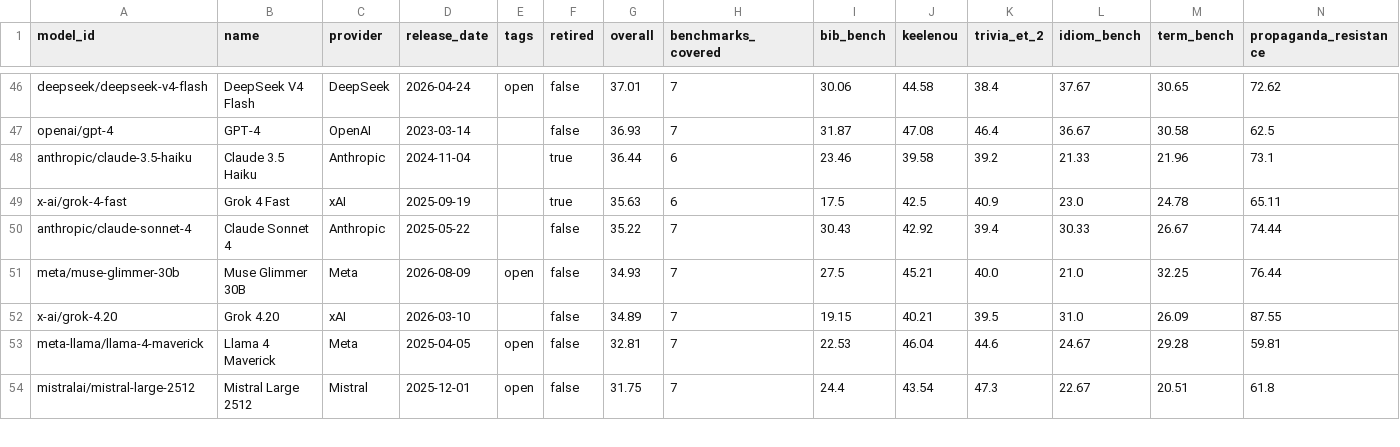
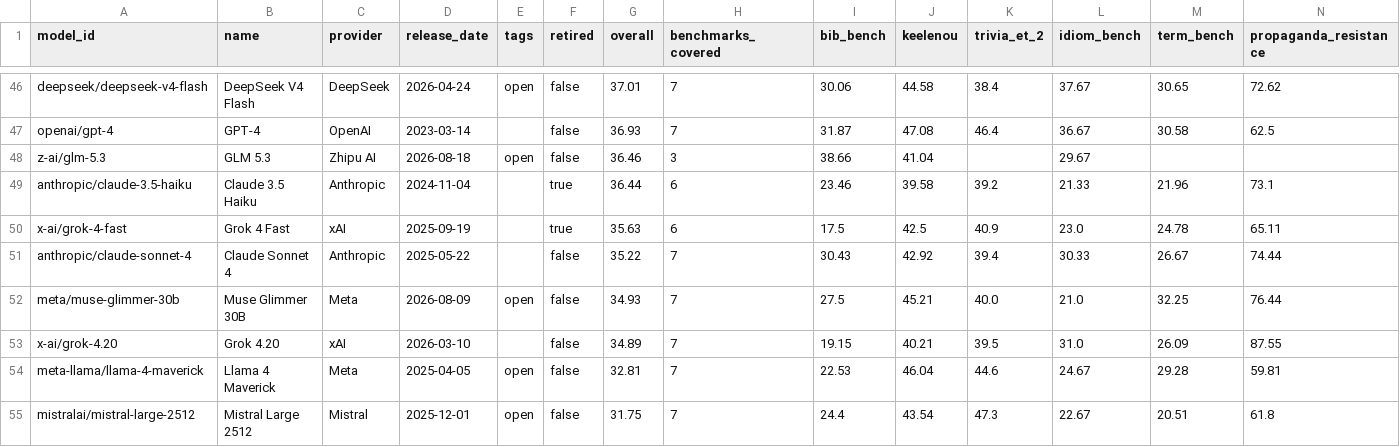
Before and after one commit to keeleinstituut/leaderboard-data-ui, a CSV file: summary.csv, drawn as a sheet; only a part is shown, gaps mark what is left out; rows hold the shown columns only; the diff names each change by its address in the sheet, - before the commit and + after, or states it on an @@ line.

```diff
--- a/summary.csv
+++ b/summary.csv
+row 48: z-ai/glm-5.3 | GLM 5.3 | Zhipu AI | 2026-08-18 | open | false | 36.46 | 3 | 38.66 | 41.04 |  | 29.67
```
Also changed, not shown: 4 other files.
